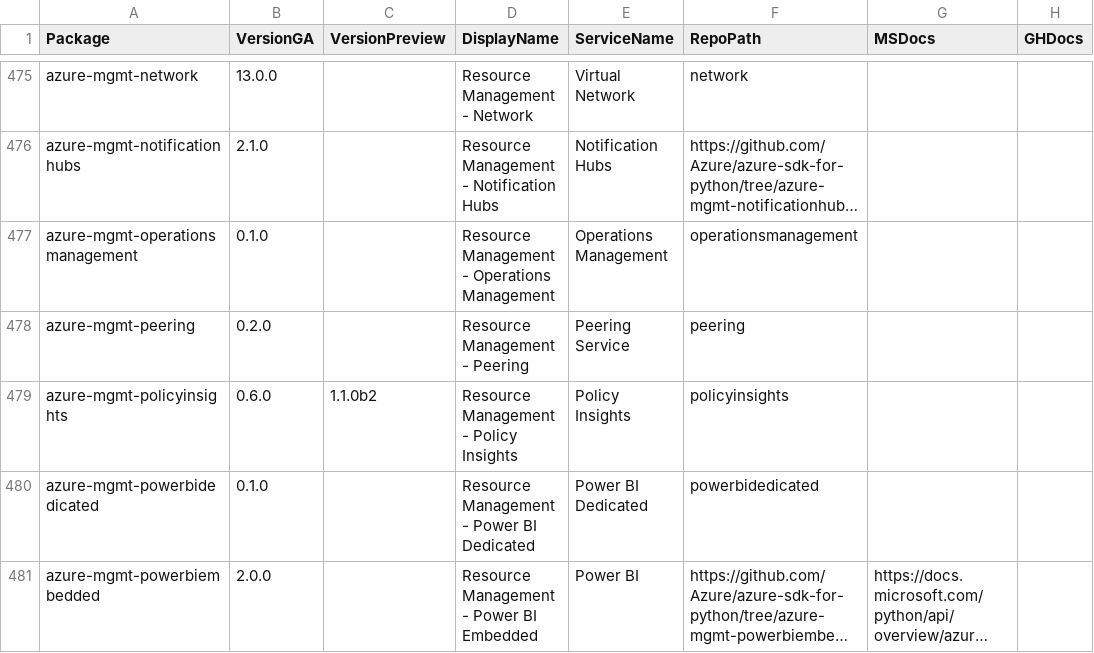
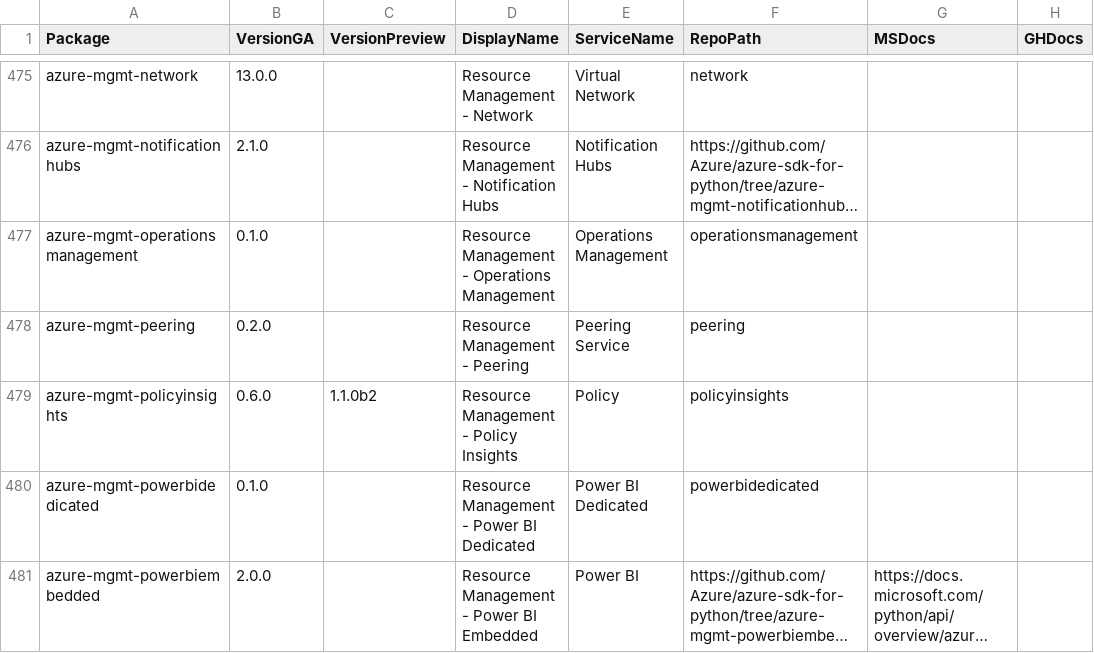
Before and after one commit to xaxdev/azure-sdk, a CSV file: _data/releases/latest/python-packages.csv, drawn as a sheet; only a part is shown, gaps mark what is left out; long unchanged cells end in …; the diff names each change by its address in the sheet, - before the commit and + after, or states it on an @@ line.

Commit message:
Policy Insights -> Policy

```diff
--- a/_data/releases/latest/python-packages.csv
+++ b/_data/releases/latest/python-packages.csv
-E479 (ServiceName): Policy Insights
+E479 (ServiceName): Policy
```
